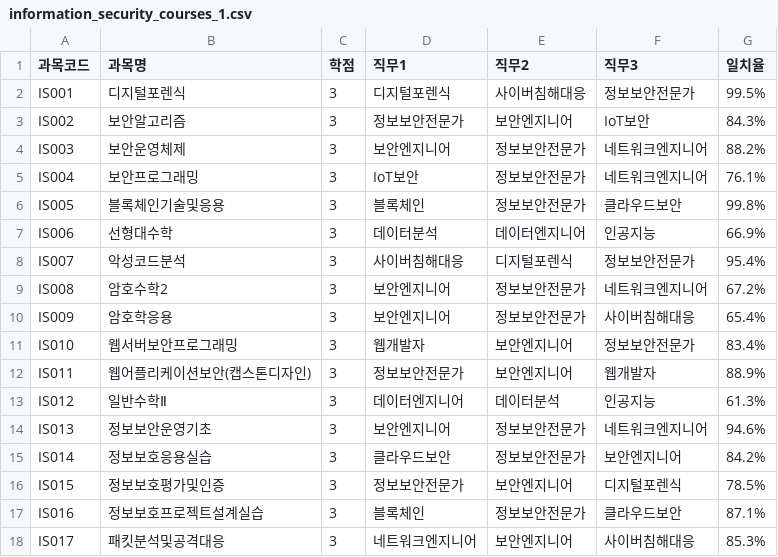
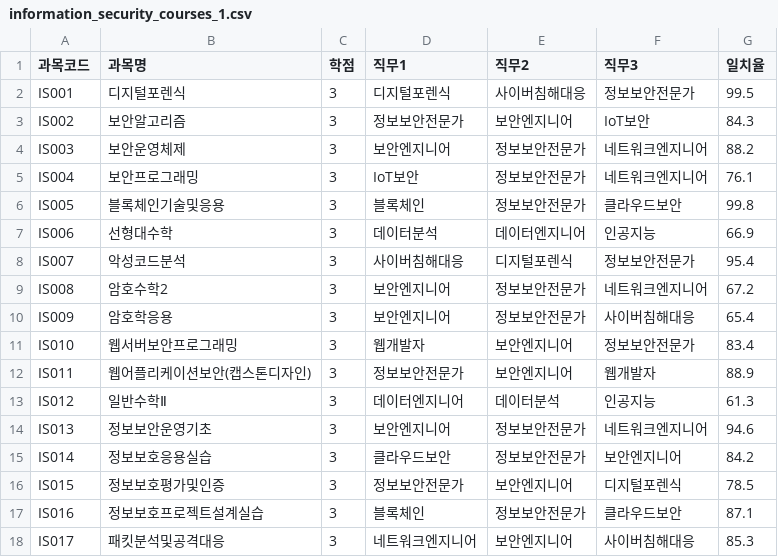
Before and after one commit to leechanghwanspace/LMS-plus-AI, a CSV file: src/main/resources/csv/information_security_courses_1.csv, drawn as a sheet.

```diff
--- a/src/main/resources/csv/information_security_courses_1.csv
+++ b/src/main/resources/csv/information_security_courses_1.csv
@@ -1,18 +1,18 @@
 과목코드,과목명,학점,직무1,직무2,직무3,일치율
-IS001,디지털포렌식,3,디지털포렌식,사이버침해대응,정보보안전문가,99.5%
-IS002,보안알고리즘,3,정보보안전문가,보안엔지니어,IoT보안,84.3%
-IS003,보안운영체제,3,보안엔지니어,정보보안전문가,네트워크엔지니어,88.2%
-IS004,보안프로그래밍,3,IoT보안,정보보안전문가,네트워크엔지니어,76.1%
-IS005,블록체인기술및응용,3,블록체인,정보보안전문가,클라우드보안,99.8%
-IS006,선형대수학,3,데이터분석,데이터엔지니어,인공지능,66.9%
-IS007,악성코드분석,3,사이버침해대응,디지털포렌식,정보보안전문가,95.4%
-IS008,암호수학2,3,보안엔지니어,정보보안전문가,네트워크엔지니어,67.2%
-IS009,암호학응용,3,보안엔지니어,정보보안전문가,사이버침해대응,65.4%
-IS010,웹서버보안프로그래밍,3,웹개발자,보안엔지니어,정보보안전문가,83.4%
-IS011,웹어플리케이션보안(캡스톤디자인),3,정보보안전문가,보안엔지니어,웹개발자,88.9%
-IS012,일반수학Ⅱ,3,데이터엔지니어,데이터분석,인공지능,61.3%
-IS013,정보보안운영기초,3,보안엔지니어,정보보안전문가,네트워크엔지니어,94.6%
-IS014,정보보호응용실습,3,클라우드보안,정보보안전문가,보안엔지니어,84.2%
-IS015,정보보호평가및인증,3,정보보안전문가,보안엔지니어,디지털포렌식,78.5%
-IS016,정보보호프로젝트설계실습,3,블록체인,정보보안전문가,클라우드보안,87.1%
-IS017,패킷분석및공격대응,3,네트워크엔지니어,보안엔지니어,사이버침해대응,85.3%
+IS001,디지털포렌식,3,디지털포렌식,사이버침해대응,정보보안전문가,99.5
+IS002,보안알고리즘,3,정보보안전문가,보안엔지니어,IoT보안,84.3
+IS003,보안운영체제,3,보안엔지니어,정보보안전문가,네트워크엔지니어,88.2
+IS004,보안프로그래밍,3,IoT보안,정보보안전문가,네트워크엔지니어,76.1
+IS005,블록체인기술및응용,3,블록체인,정보보안전문가,클라우드보안,99.8
+IS006,선형대수학,3,데이터분석,데이터엔지니어,인공지능,66.9
+IS007,악성코드분석,3,사이버침해대응,디지털포렌식,정보보안전문가,95.4
+IS008,암호수학2,3,보안엔지니어,정보보안전문가,네트워크엔지니어,67.2
+IS009,암호학응용,3,보안엔지니어,정보보안전문가,사이버침해대응,65.4
+IS010,웹서버보안프로그래밍,3,웹개발자,보안엔지니어,정보보안전문가,83.4
+IS011,웹어플리케이션보안(캡스톤디자인),3,정보보안전문가,보안엔지니어,웹개발자,88.9
+IS012,일반수학Ⅱ,3,데이터엔지니어,데이터분석,인공지능,61.3
+IS013,정보보안운영기초,3,보안엔지니어,정보보안전문가,네트워크엔지니어,94.6
+IS014,정보보호응용실습,3,클라우드보안,정보보안전문가,보안엔지니어,84.2
+IS015,정보보호평가및인증,3,정보보안전문가,보안엔지니어,디지털포렌식,78.5
+IS016,정보보호프로젝트설계실습,3,블록체인,정보보안전문가,클라우드보안,87.1
+IS017,패킷분석및공격대응,3,네트워크엔지니어,보안엔지니어,사이버침해대응,85.3
```
Also changed, not shown: src/main/resources/csv/ai_courses_1.csv, src/main/resources/csv/game_software_courses_1.csv.
